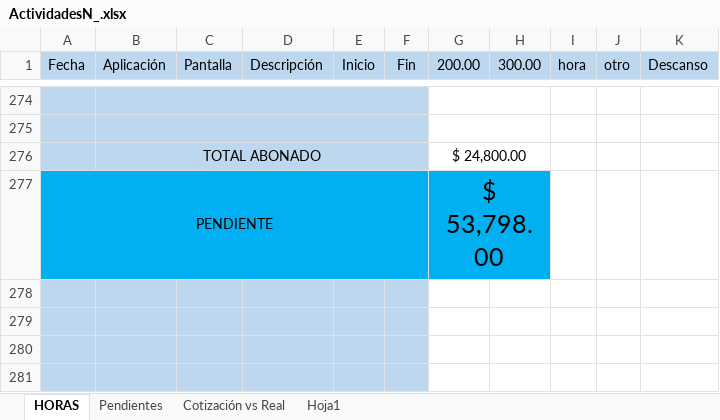
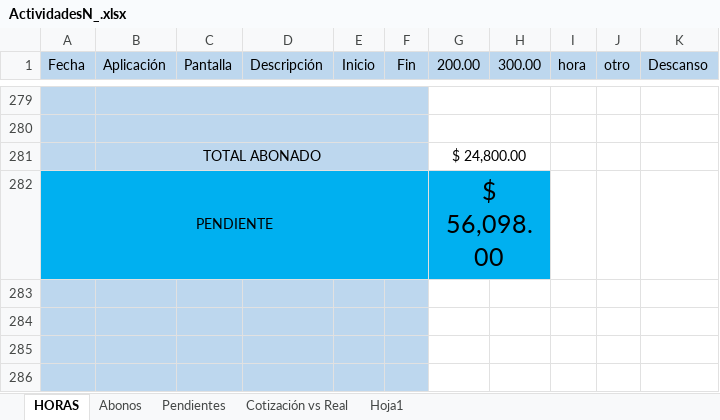
Before and after one commit to rumoso/VioletaSystem, an Excel workbook: Documents/Actividades realizadas/ActividadesN_.xlsx, sheet HORAS, drawn as a sheet; only a part is shown, gaps mark what is left out; values as stored, in another font and other column widths than the file's, no borders; addresses are those after the commit; the diff covers the shown part only; the diff names each change by its address in the sheet, - before the commit and + after, or states it on an @@ line.

```diff
--- a/Documents/Actividades realizadas/ActividadesN_.xlsx (sheet HORAS)
+++ b/Documents/Actividades realizadas/ActividadesN_.xlsx (sheet HORAS)
+sheet tab: Abonos
-G282 (200.00): $ 53,798.00
+G282 (200.00): $ 56,098.00
```
Also changed, not shown: 7 added rows, 2 removed rows, 7 edited cells and cell formats elsewhere in this sheet, sheet Hoja1, formulas that keep their value, 33 other files.
